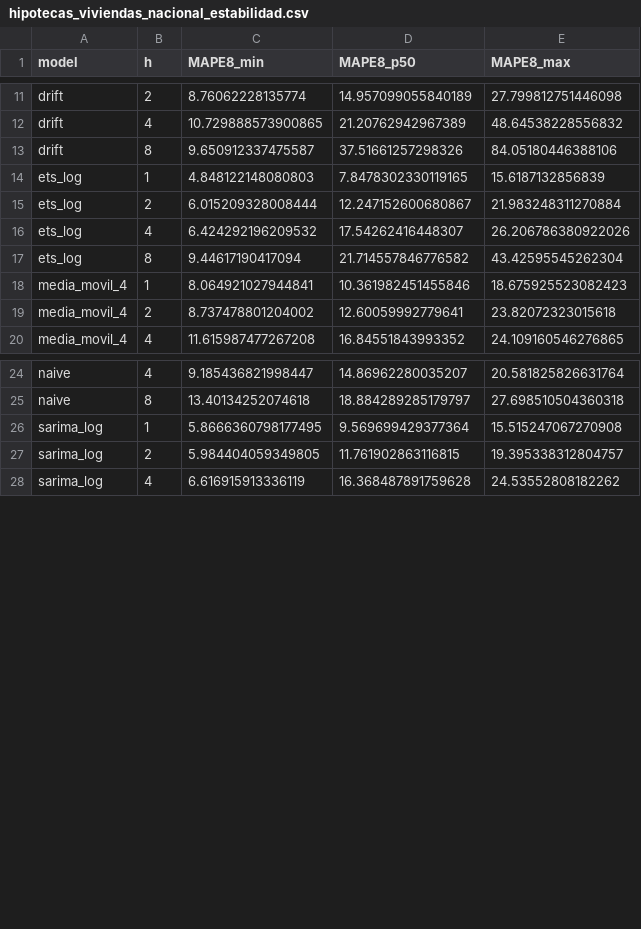
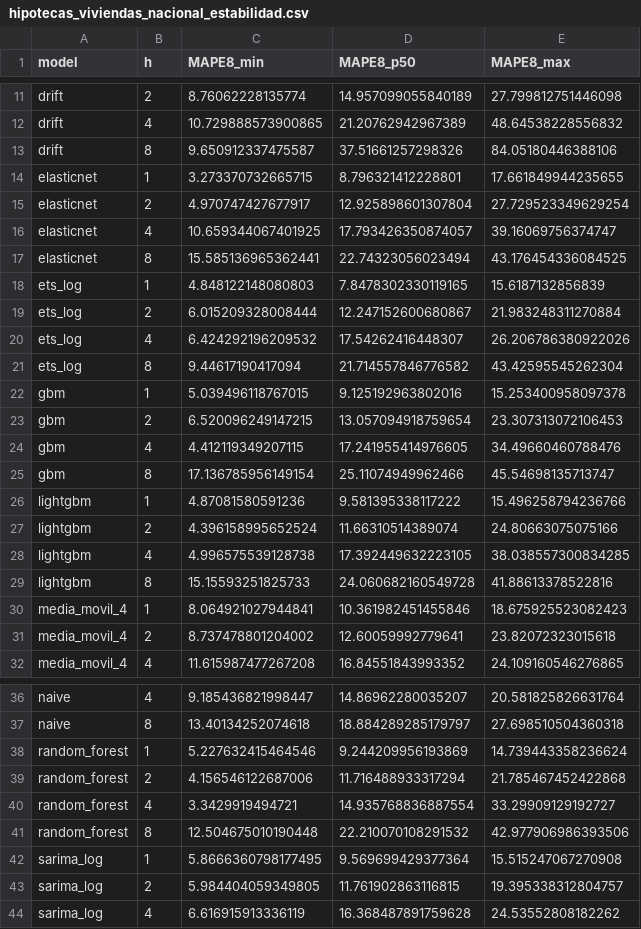
Before and after one commit to iskoinaction/tfm-analitica-hipotecaria, a CSV file: artifacts/demand/hipotecas_viviendas_nacional_estabilidad.csv, drawn as a sheet; only a part is shown, gaps mark what is left out; the diff covers the shown part only.

```diff
--- a/artifacts/demand/hipotecas_viviendas_nacional_estabilidad.csv
+++ b/artifacts/demand/hipotecas_viviendas_nacional_estabilidad.csv
@@ -13,2 +13,6 @@ drift,4,10.729888573900865,21.20762942967389,48.64538228556832
 drift,8,9.650912337475587,37.51661257298326,84.05180446388106
+elasticnet,1,3.273370732665715,8.796321412228801,17.661849944235655
+elasticnet,2,4.970747427677917,12.925898601307804,27.729523349629254
+elasticnet,4,10.659344067401925,17.793426350874057,39.16069756374747
+elasticnet,8,15.585136965362441,22.74323056023494,43.176454336084525
 ets_log,1,4.848122148080803,7.8478302330119165,15.6187132856839
@@ -17,2 +21,10 @@ ets_log,4,6.424292196209532,17.54262416448307,26.206786380922026
 ets_log,8,9.44617190417094,21.714557846776582,43.42595545262304
+gbm,1,5.039496118767015,9.125192963802016,15.253400958097378
+gbm,2,6.520096249147215,13.057094918759654,23.307313072106453
+gbm,4,4.412119349207115,17.241955414976605,34.49660460788476
+gbm,8,17.136785956149154,25.11074949962466,45.54698135713747
+lightgbm,1,4.87081580591236,9.581395338117222,15.496258794236766
+lightgbm,2,4.396158995652524,11.66310514389074,24.80663075075166
+lightgbm,4,4.996575539128738,17.392449632223105,38.038557300834285
+lightgbm,8,15.15593251825733,24.060682160549728,41.88613378522816
 media_movil_4,1,8.064921027944841,10.361982451455846,18.675925523082423
@@ -25,2 +37,6 @@ naive,4,9.185436821998447,14.86962280035207,20.581825826631764
 naive,8,13.40134252074618,18.884289285179797,27.698510504360318
+random_forest,1,5.227632415464546,9.244209956193869,14.739443358236624
+random_forest,2,4.156546122687006,11.716488933317294,21.785467452422868
+random_forest,4,3.3429919494721,14.935768836887554,33.29909129192727
+random_forest,8,12.504675010190448,22.210070108291532,42.977906986393506
 sarima_log,1,5.8666360798177495,9.569699429377364,15.515247067270908
```
Also changed, not shown: 4 added rows elsewhere in this file, artifacts/demand/hipotecas_viviendas_nacional_dm.csv, artifacts/demand/hipotecas_viviendas_nacional_subperiodos.csv, 40 other files.
